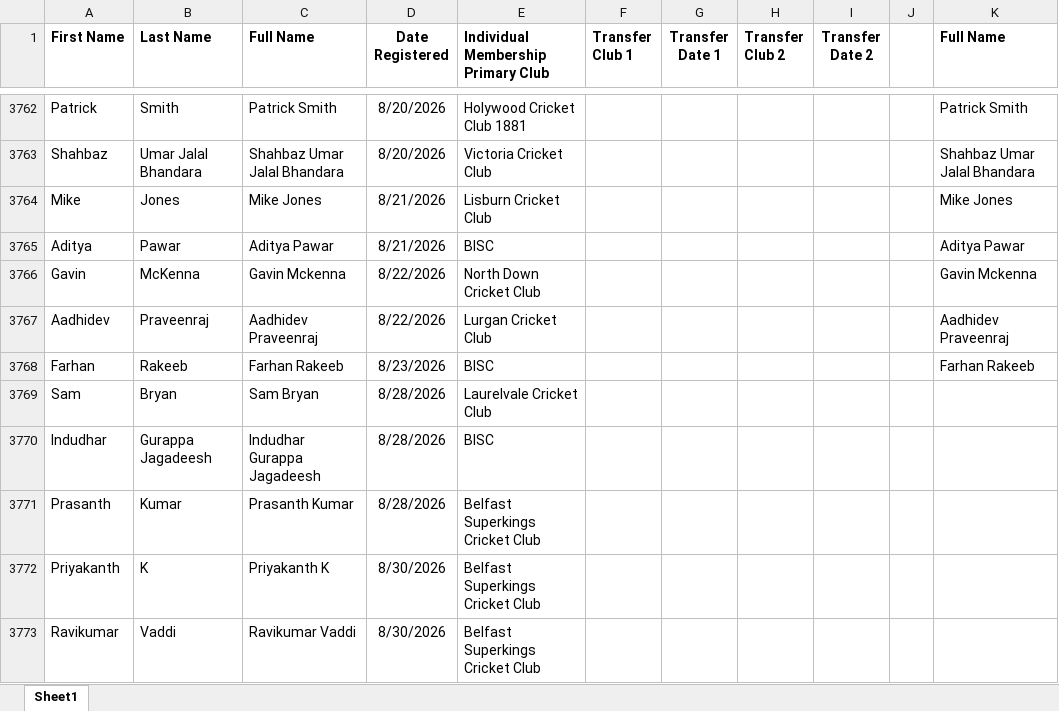
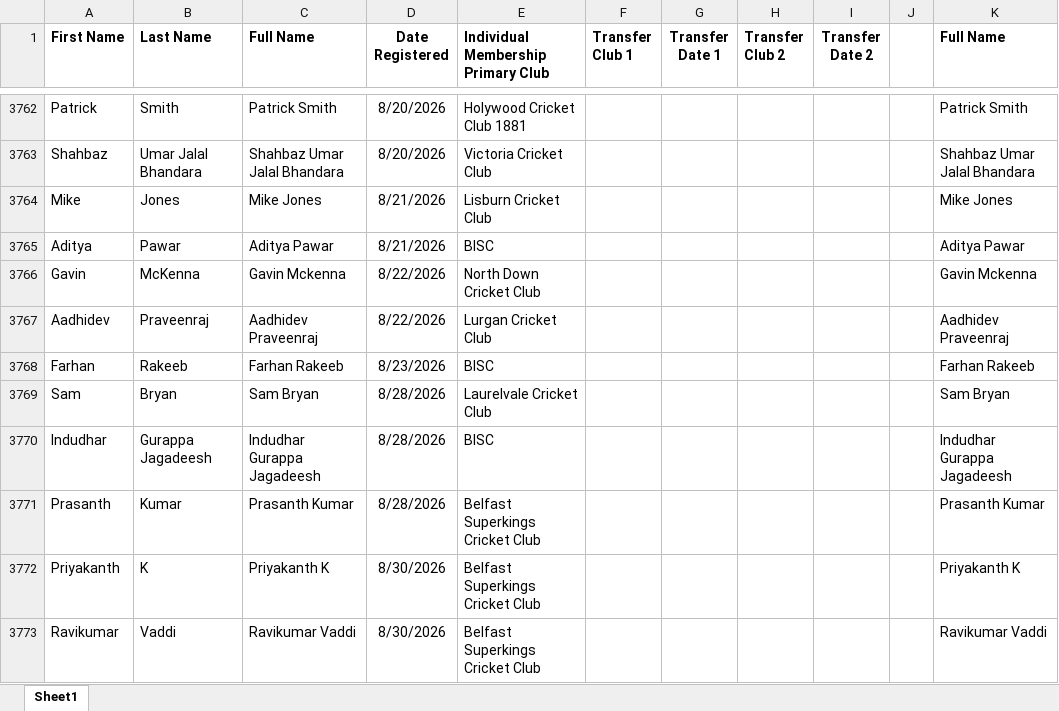
Before and after one commit to wyliemckinty/NCU-Cricket-Stats, an Excel workbook: 1. NCU_Registered_Players.xlsx, sheet Sheet1, drawn as a sheet; only a part is shown, gaps mark what is left out; values as stored, in another font and other column widths than the file's, no borders; the diff names each change by its address in the sheet, - before the commit and + after, or states it on an @@ line.

```diff
--- a/1. NCU_Registered_Players.xlsx (sheet Sheet1)
+++ b/1. NCU_Registered_Players.xlsx (sheet Sheet1)
-K3769 (Full Name): (empty)
+K3769 (Full Name): Sam Bryan
-K3770 (Full Name): (empty)
+K3770 (Full Name): Indudhar Gurappa Jagadeesh
-K3771 (Full Name): (empty)
+K3771 (Full Name): Prasanth Kumar
-K3772 (Full Name): (empty)
+K3772 (Full Name): Priyakanth K
-K3773 (Full Name): (empty)
+K3773 (Full Name): Ravikumar Vaddi
```
Also changed, not shown: 2. NCU_Validated_Aliases_Master.xlsx, 3 other files.
